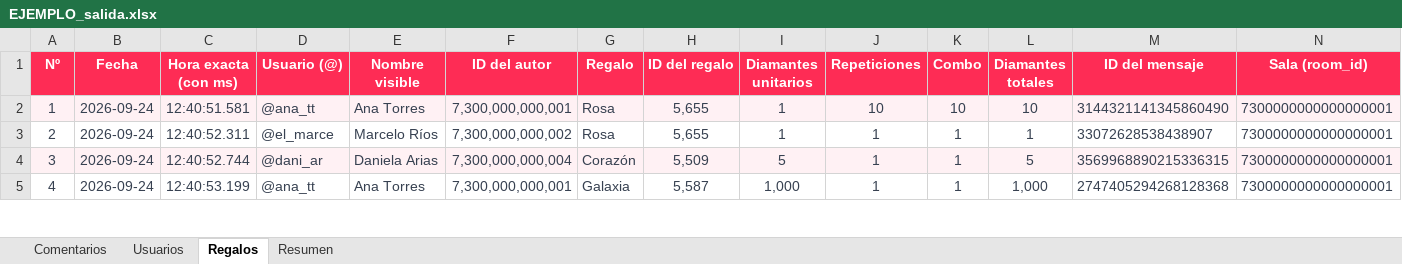
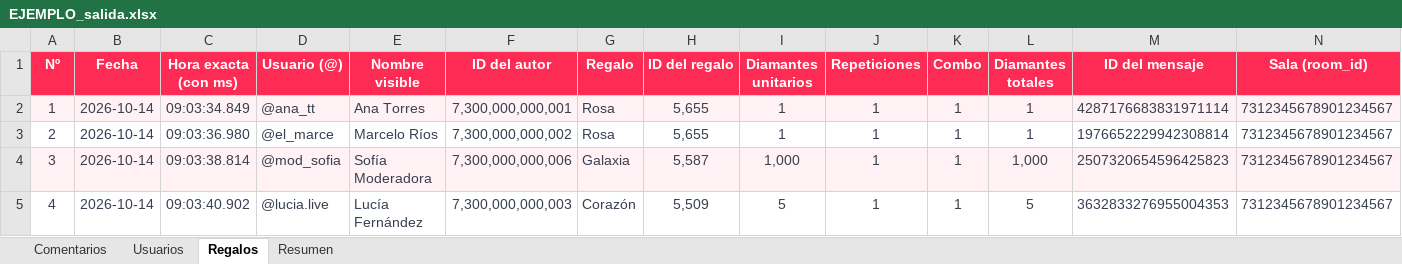
Before and after one commit to brandonstati-arch/tiktok-live-comment-capture, an Excel workbook: EJEMPLO_salida.xlsx, sheet Regalos, drawn as a sheet; only a part is shown; values as stored, in another font and other column widths than the file's, no borders; the diff covers the shown part only; the diff names each change by its address in the sheet, - before the commit and + after, or states it on an @@ line.

```diff
--- a/EJEMPLO_salida.xlsx (sheet Regalos)
+++ b/EJEMPLO_salida.xlsx (sheet Regalos)
-B2:B5 (Fecha): 2026-09-24
+B2:B5 (Fecha): 2026-10-14
-C2 (Hora exacta (con ms)): 12:40:51.581
+C2 (Hora exacta (con ms)): 09:03:34.849
-J2 (Repeticiones): 10
+J2 (Repeticiones): 1
-K2 (Combo): 10
+K2 (Combo): 1
-L2 (Diamantes totales): 10
+L2 (Diamantes totales): 1
-M2 (ID del mensaje): 3144321141345860490
+M2 (ID del mensaje): 4287176683831971114
-N2:N5 (Sala (room_id)): 7300000000000000001
+N2:N5 (Sala (room_id)): 7312345678901234567
-C3 (Hora exacta (con ms)): 12:40:52.311
+C3 (Hora exacta (con ms)): 09:03:36.980
-M3 (ID del mensaje): 33072628538438907
+M3 (ID del mensaje): 1976652229942308814
-C4 (Hora exacta (con ms)): 12:40:52.744
+C4 (Hora exacta (con ms)): 09:03:38.814
-D4 (Usuario (@)): @dani_ar
+D4 (Usuario (@)): @mod_sofia
-E4 (Nombre visible): Daniela Arias
+E4 (Nombre visible): Sofía Moderadora
-F4 (ID del autor): 7,300,000,000,004
+F4 (ID del autor): 7,300,000,000,006
-G4 (Regalo): Corazón
+G4 (Regalo): Galaxia
-H4 (ID del regalo): 5,509
+H4 (ID del regalo): 5,587
-I4 (Diamantes unitarios): 5
+I4 (Diamantes unitarios): 1,000
-L4 (Diamantes totales): 5
+L4 (Diamantes totales): 1,000
-M4 (ID del mensaje): 3569968890215336315
+M4 (ID del mensaje): 2507320654596425823
-C5 (Hora exacta (con ms)): 12:40:53.199
+C5 (Hora exacta (con ms)): 09:03:40.902
-D5 (Usuario (@)): @ana_tt
+D5 (Usuario (@)): @lucia.live
-E5 (Nombre visible): Ana Torres
+E5 (Nombre visible): Lucía Fernández
-F5 (ID del autor): 7,300,000,000,001
+F5 (ID del autor): 7,300,000,000,003
-G5 (Regalo): Galaxia
+G5 (Regalo): Corazón
-H5 (ID del regalo): 5,587
+H5 (ID del regalo): 5,509
-I5 (Diamantes unitarios): 1,000
+I5 (Diamantes unitarios): 5
-L5 (Diamantes totales): 1,000
+L5 (Diamantes totales): 5
-M5 (ID del mensaje): 2747405294268128368
+M5 (ID del mensaje): 3632833276955004353
```
Also changed, not shown: 94 edited cells elsewhere in this sheet, sheet Comentarios, sheet Usuarios, sheet Resumen, 5 other files.
